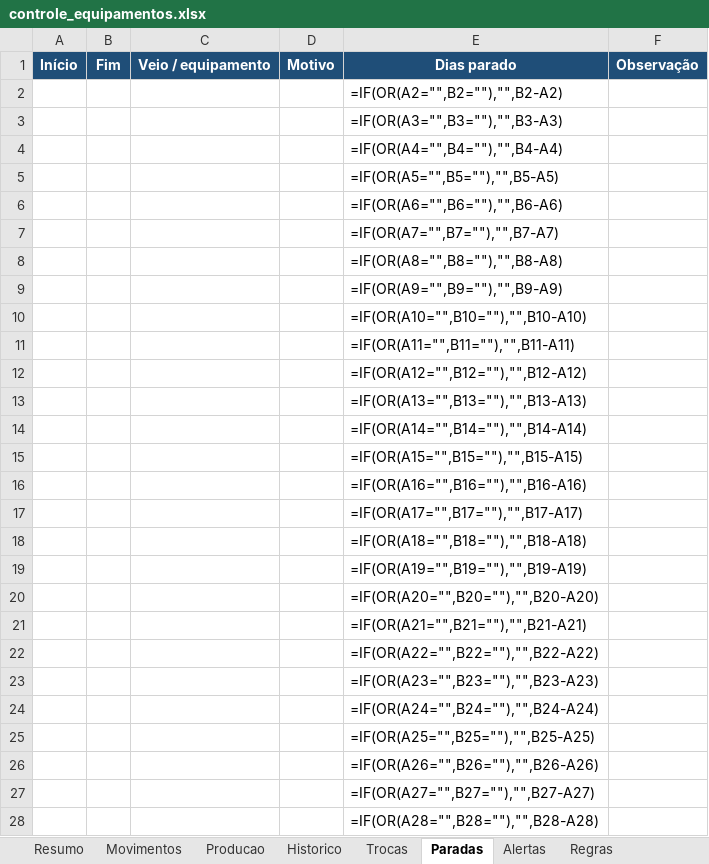
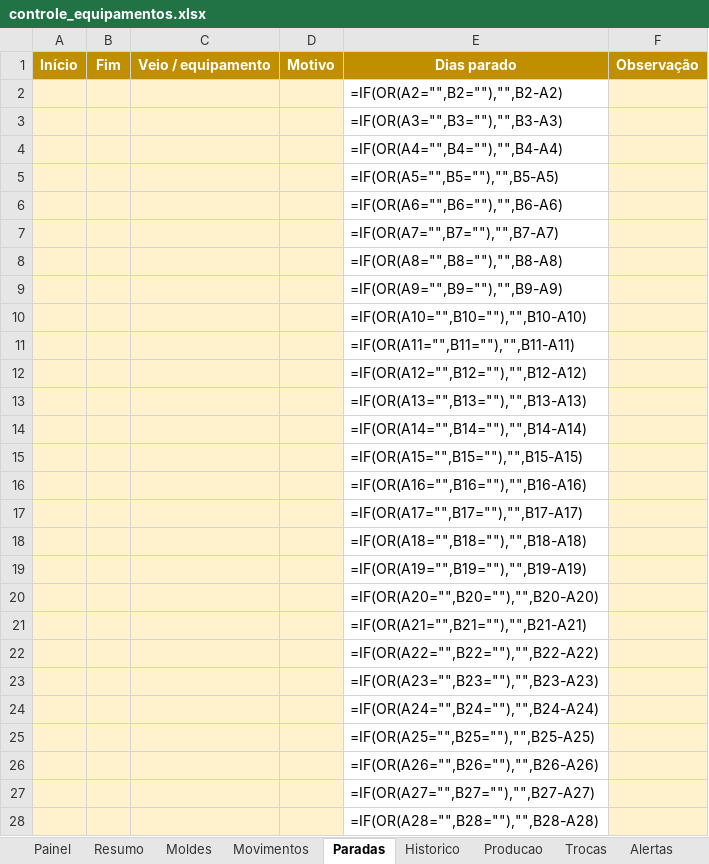
Before and after one commit to lucasdpr/controle-equipamentos, an Excel workbook: controle_equipamentos.xlsx, sheet Paradas, drawn as a sheet; only a part is shown; values as stored, in another font and other column widths than the file's, no borders; formulas without a stored value are shown as written; the diff covers the shown part only; the diff names each change by its address in the sheet, - before the commit and + after, or states it on an @@ line.

```diff
--- a/controle_equipamentos.xlsx (sheet Paradas)
+++ b/controle_equipamentos.xlsx (sheet Paradas)
+sheet tab: Painel
+sheet tab: Moldes
@@ sheet tab order changed: Painel | Resumo | Moldes | Movimentos | Paradas | Historico | Producao | Trocas | Alertas @@
-A1:F1 fill: #1F4E78
+A1:F1 fill: #BF8F00
-A2:D28 fill: none
+A2:D28 fill: #FFF2CC
-F2:F28 fill: none
+F2:F28 fill: #FFF2CC
```
Also changed, not shown: cell formats elsewhere in this sheet, sheet Movimentos, sheet Resumo, sheet Trocas, sheet Producao, sheet Historico, sheet Alertas, 1 more sheet, charts or pictures, 2 other files.
